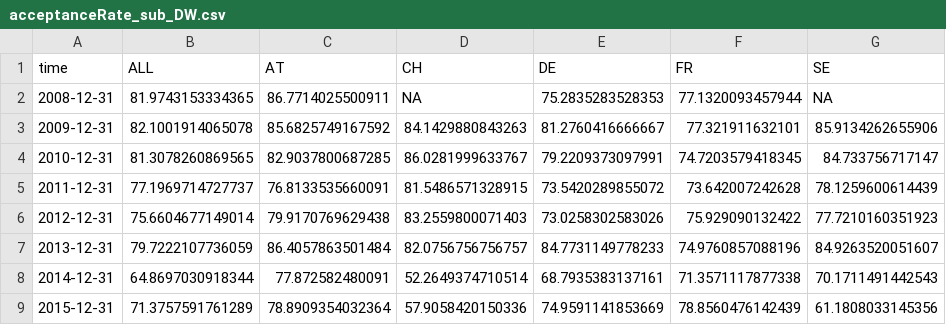
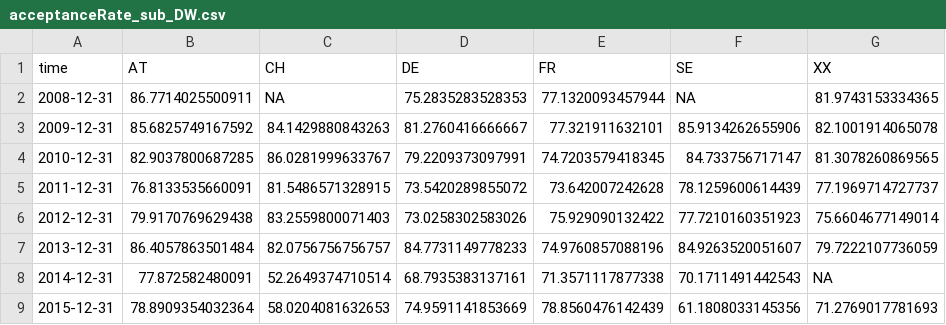
Before and after one commit to d-qn/2016_10_26_DublinMess, a CSV file: input/acceptanceRate_sub_DW.csv, drawn as a sheet; removed rows and columns are numbered as before the commit, all else as after; the diff names each change by its address in the sheet, - before the commit and + after, or states it on an @@ line.

```diff
--- a/input/acceptanceRate_sub_DW.csv
+++ b/input/acceptanceRate_sub_DW.csv
-column B (ALL), rows 2-9: 81.9743153334365 | 82.1001914065078 | 81.3078260869565 | 77.1969714727737 | 75.6604677149014 | 79.7222107736059 | 64.8697030918344 | 71.3757591761289
+column G (XX), rows 2-9: 81.9743153334365 | 82.1001914065078 | 81.3078260869565 | 77.1969714727737 | 75.6604677149014 | 79.7222107736059 | NA | 71.2769017781693
-C9 (CH): 57.9058420150336
+C9 (CH): 58.0204081632653
```
Also changed, not shown: input/outgoingTotal_all_DW.csv, input/outgoingTotal_sub_DW.csv, 53 other files.
